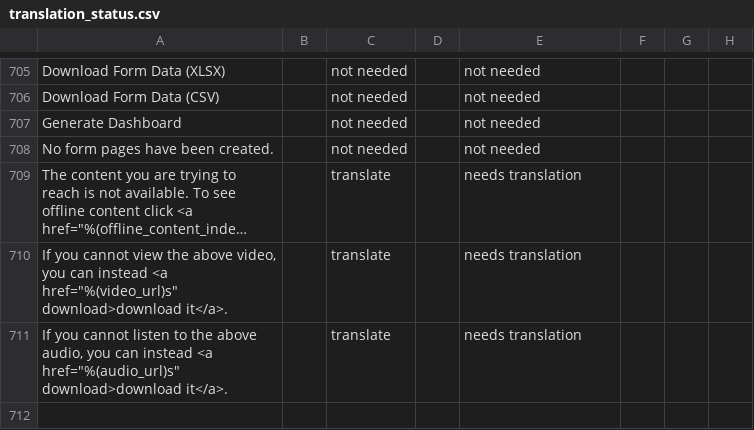
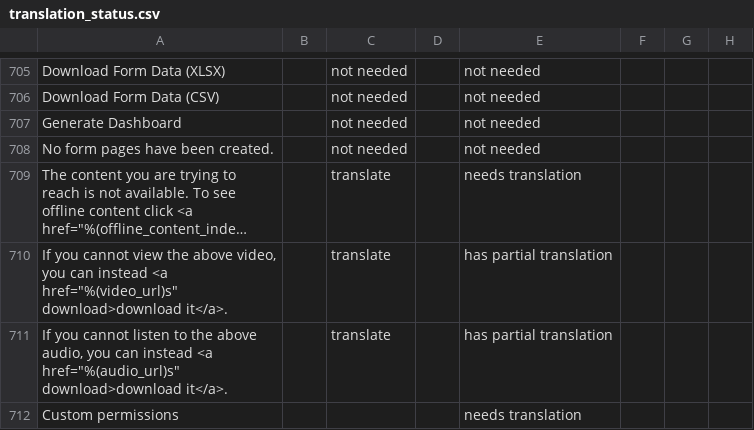
Before and after one commit to unicef/iogt, a CSV file: common/translation_utils/translation_status.csv, drawn as a sheet; only a part is shown, gaps mark what is left out; long unchanged cells end in …; the diff names each change by its address in the sheet, - before the commit and + after, or states it on an @@ line.

```diff
--- a/common/translation_utils/translation_status.csv
+++ b/common/translation_utils/translation_status.csv
-E710:E711: needs translation
+E710:E711: has partial translation
+row 712: Custom permissions |  |  |  | needs translation
```
Also changed, not shown: common/translation_utils/translations.csv, 31 other files.
